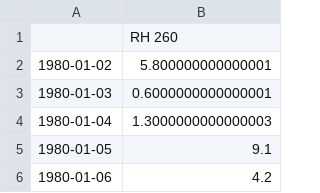
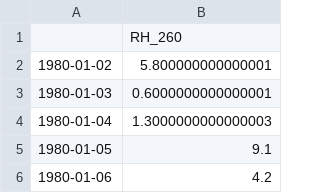
Before and after one commit to pastas/pastas, a CSV file: doc/examples/data/rain_260.csv, drawn as a sheet; only a part is shown.

```diff
--- a/doc/examples/data/rain_260.csv
+++ b/doc/examples/data/rain_260.csv
@@ -1,2 +1,2 @@
-,RH 260
+,RH_260
 1980-01-02,5.800000000000001
```
Also changed, not shown: 14 other files.
